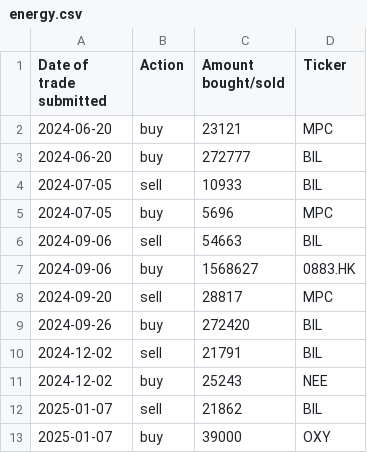
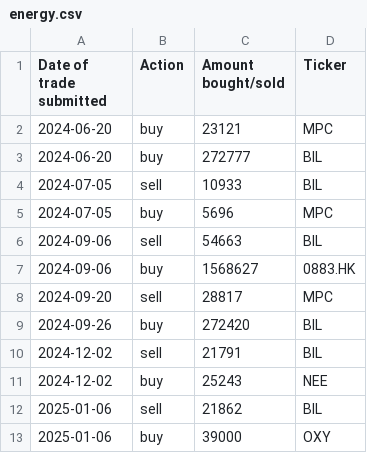
Before and after one commit to clojure-finance/hku-cim-trades, a CSV file: energy.csv, drawn as a sheet.

Commit message:
Update energy.csv

```diff
--- a/energy.csv
+++ b/energy.csv
@@ -11,3 +11,3 @@ Date of trade submitted,Action,Amount bought/sold,Ticker
 2024-12-02,buy,25243,NEE
-2025-01-07,sell,21862,BIL
-2025-01-07,buy,39000,OXY
+2025-01-06,sell,21862,BIL
+2025-01-06,buy,39000,OXY
```
